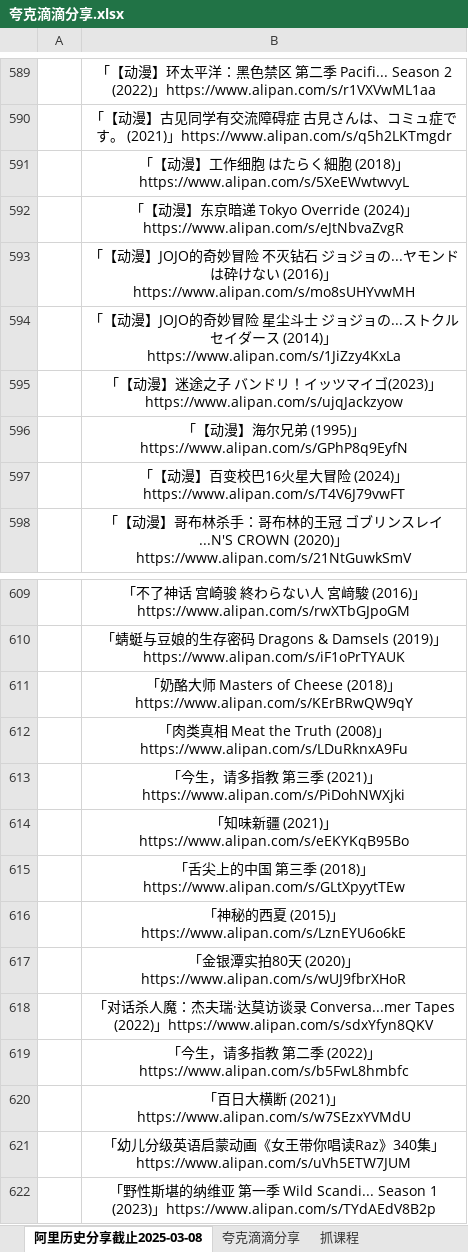
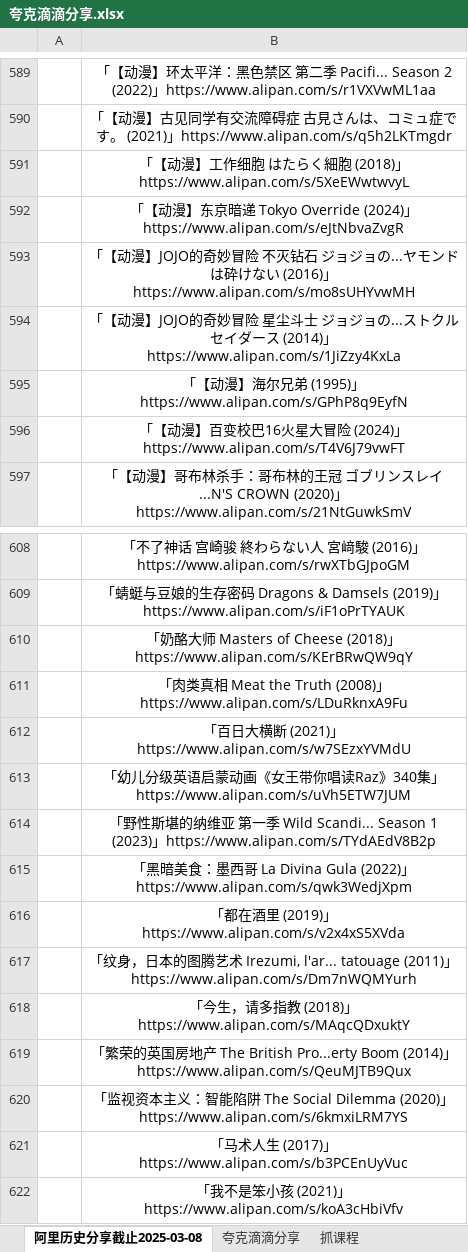
Before and after one commit to mitjavaz/memo, an Excel workbook: .ready/夸克滴滴分享.xlsx, sheet 阿里历史分享截止2025-03-08, drawn as a sheet; only a part is shown, gaps mark what is left out; the shorter side is filled out with more unchanged rows; values as stored, in another font and other column widths than the file's, no borders; the diff names each change by its address in the sheet, - before the commit and + after, or states it on an @@ line.

```diff
--- a/.ready/夸克滴滴分享.xlsx (sheet 阿里历史分享截止2025-03-08)
+++ b/.ready/夸克滴滴分享.xlsx (sheet 阿里历史分享截止2025-03-08)
-row 595:  | 「【动漫】迷途之子 バンドリ！イッツマイゴ(2023)」https://www.alipan.com/s/ujqJackzyow
-row 613:  | 「今生，请多指教 第三季 (2021)」https://www.alipan.com/s/PiDohNWXjki
-row 614:  | 「知味新疆 (2021)」https://www.alipan.com/s/eEKYKqB95Bo
-row 615:  | 「舌尖上的中国 第三季 (2018)」https://www.alipan.com/s/GLtXpyytTEw
-row 616:  | 「神秘的西夏 (2015)」https://www.alipan.com/s/LznEYU6o6kE
-row 617:  | 「金银潭实拍80天 (2020)」https://www.alipan.com/s/wUJ9fbrXHoR
-row 618:  | 「对话杀人魔：杰夫瑞·达莫访谈录 Conversa...mer Tapes (2022)」https://www.alipan.com/s/sdxYfyn8QKV
-row 619:  | 「今生，请多指教 第二季 (2022)」https://www.alipan.com/s/b5FwL8hmbfc
```
Also changed, not shown: sheet 抓课程, sheet 夸克滴滴分享.
